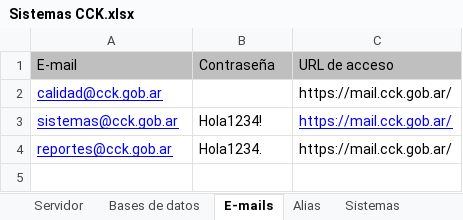
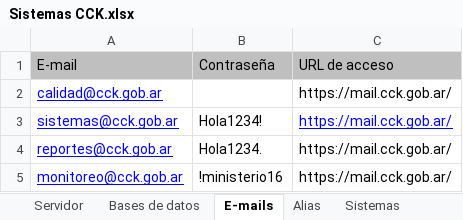
Before and after one commit to jsrxar/dge, an Excel workbook: 3-tecnologia/3-proyecto/Sistemas CCK.xlsx, sheet E-mails, drawn as a sheet; values as stored, in another font and other column widths than the file's, no borders; table styles not drawn; the diff names each change by its address in the sheet, - before the commit and + after, or states it on an @@ line.

Commit message:
Actualizada la planilla
Agregado el mail de monitoreo a la planilla con la nueva contraseña.

```diff
--- a/3-tecnologia/3-proyecto/Sistemas CCK.xlsx (sheet E-mails)
+++ b/3-tecnologia/3-proyecto/Sistemas CCK.xlsx (sheet E-mails)
+row 5: monitoreo@cck.gob.ar | !ministerio16 | https://mail.cck.gob.ar/
```
